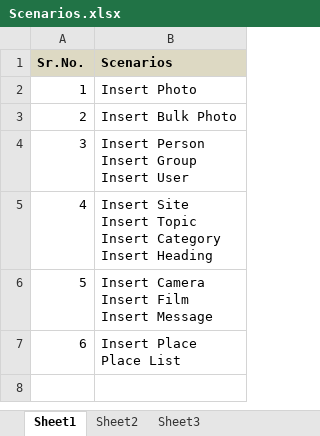
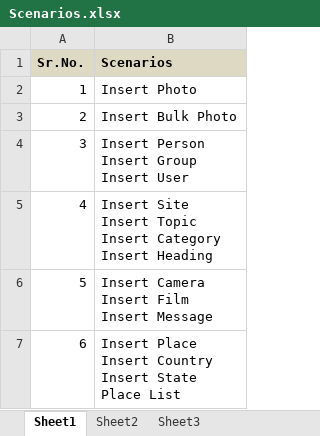
Before and after one commit to danny-opensource/photov, an Excel workbook: photov/Scenarios/Scenarios.xlsx, sheet Sheet1, drawn as a sheet; values as stored, in another font and other column widths than the file's, no borders; ↵ is a line break in a cell; the diff names each change by its address in the sheet, - before the commit and + after, or states it on an @@ line.

Commit message:
Added a new JMeter scripts and list of scenarios
Added a new JMeter scripts and list of scenarios

```diff
--- a/photov/Scenarios/Scenarios.xlsx (sheet Sheet1)
+++ b/photov/Scenarios/Scenarios.xlsx (sheet Sheet1)
-B7 (Scenarios): Insert Place ↵ Place List
+B7 (Scenarios): Insert Place ↵ Insert Country ↵ Insert State ↵ Place List
```
Also changed, not shown: 4 other files.
